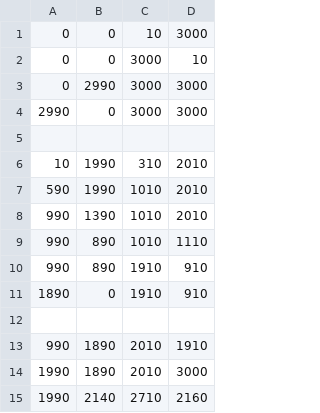
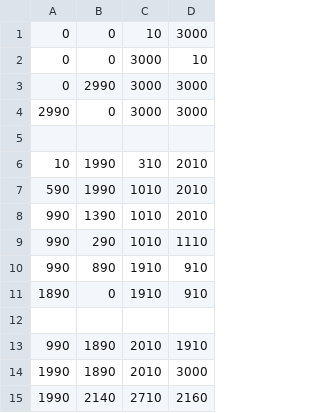
Before and after one commit to wayovertheregaming/catastrophy, a CSV file: assets/csv/groundFloorWalls.csv, drawn as a sheet.

Commit message:
Added entrance hall wall

```diff
--- a/assets/csv/groundFloorWalls.csv
+++ b/assets/csv/groundFloorWalls.csv
@@ -8,3 +8,3 @@
 990,1390,1010,2010
-990,890,1010,1110
+990,290,1010,1110
 990,890,1910,910
```
